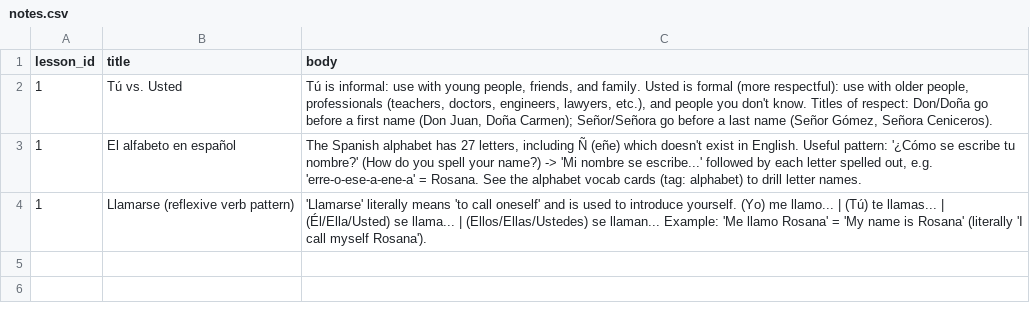
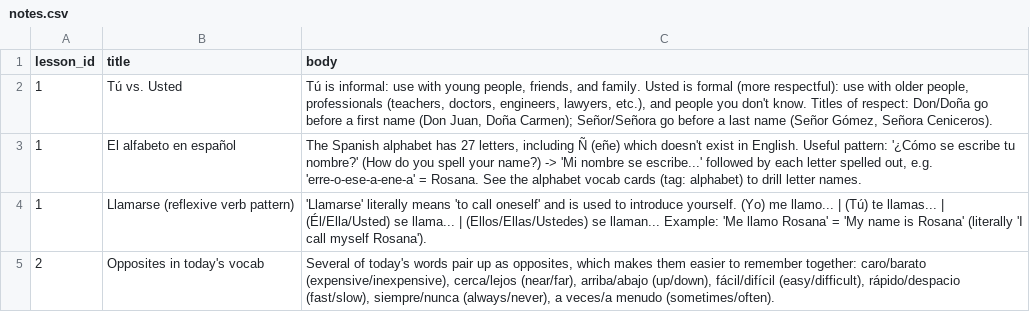
Before and after one commit to jeffphi/jeff.exposed, a CSV file: spanish/data/notes.csv, drawn as a sheet.

```diff
--- a/spanish/data/notes.csv
+++ b/spanish/data/notes.csv
@@ -4 +4,2 @@ lesson_id,title,body
 1,Llamarse (reflexive verb pattern),'Llamarse' literally means 'to call oneself' and is used to introduce yourself. (Yo) me llamo... | (Tú) te llamas... | (Él/Ella/Usted) se llama... | (Ellos/Ellas/Ustedes) se llaman... Example: 'Me llamo Rosana' = 'My name is Rosana' (literally 'I call myself Rosana').
+2,Opposites in today's vocab,"Several of today's words pair up as opposites, which makes them easier to remember together: caro/barato (expensive/inexpensive), cerca/lejos (near/far), arriba/abajo (up/down), fácil/difícil (easy/difficult), rápido/despacio (fast/slow), siempre/nunca (always/never), a veces/a menudo (sometimes/often)."
```
Also changed, not shown: spanish/data/lessons.csv, spanish/data/vocab.csv, 1 other file.
